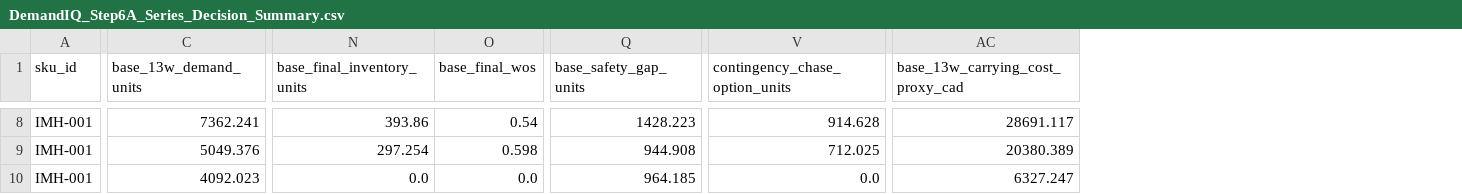
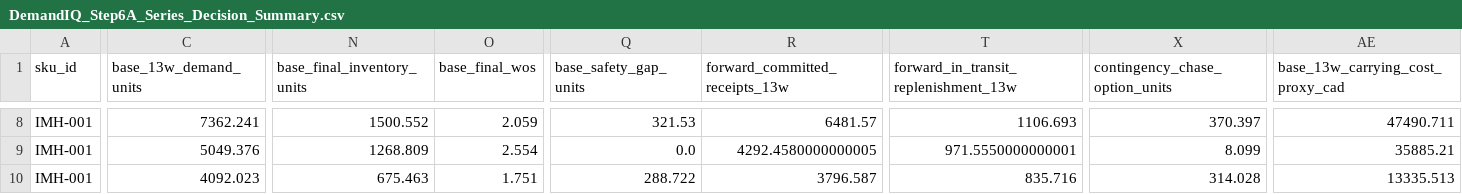
Before and after one commit to Abhijit2409/demandiq-retail-demand-planning, a CSV file: 05_outputs/decision_layer/DemandIQ_Step6A_Series_Decision_Summary.csv, drawn as a sheet; only a part is shown, gaps mark what is left out; addresses are those after the commit; the diff covers the shown part only; the diff names each change by its address in the sheet, - before the commit and + after, or states it on an @@ line.

```diff
--- a/05_outputs/decision_layer/DemandIQ_Step6A_Series_Decision_Summary.csv
+++ b/05_outputs/decision_layer/DemandIQ_Step6A_Series_Decision_Summary.csv
+column R (forward_committed_receipts_13w), rows 8-10: 6481.57 | 4292.4580000000005 | 3796.587
+column T, row 1: forward_in_transit_replenishment_13w; rows 8-10: 1106.693 | 971.5550000000001 | 835.716
-N8 (base_final_inventory_units): 393.86
+N8 (base_final_inventory_units): 1500.552
-O8 (base_final_wos): 0.54
+O8 (base_final_wos): 2.059
-Q8 (base_safety_gap_units): 1428.223
+Q8 (base_safety_gap_units): 321.53
-X8 (contingency_chase_option_units): 914.628
+X8 (contingency_chase_option_units): 370.397
-AE8 (base_13w_carrying_cost_proxy_cad): 28691.117
+AE8 (base_13w_carrying_cost_proxy_cad): 47490.711
-N9 (base_final_inventory_units): 297.254
+N9 (base_final_inventory_units): 1268.809
-O9 (base_final_wos): 0.598
+O9 (base_final_wos): 2.554
-Q9 (base_safety_gap_units): 944.908
+Q9 (base_safety_gap_units): 0.0
-X9 (contingency_chase_option_units): 712.025
+X9 (contingency_chase_option_units): 8.099
-AE9 (base_13w_carrying_cost_proxy_cad): 20380.389
+AE9 (base_13w_carrying_cost_proxy_cad): 35885.21
-N10 (base_final_inventory_units): 0.0
+N10 (base_final_inventory_units): 675.463
-O10 (base_final_wos): 0.0
+O10 (base_final_wos): 1.751
-Q10 (base_safety_gap_units): 964.185
+Q10 (base_safety_gap_units): 288.722
-X10 (contingency_chase_option_units): 0.0
+X10 (contingency_chase_option_units): 314.028
-AE10 (base_13w_carrying_cost_proxy_cad): 6327.247
+AE10 (base_13w_carrying_cost_proxy_cad): 13335.513
```
Also changed, not shown: 82 edited cells elsewhere in this file, 05_outputs/decision_layer/DemandIQ_Step6A_Executive_KPI_Summary.csv, 05_outputs/decision_layer/DemandIQ_Step6A_Weekly_Planning_Trajectory.csv, 21 other files.
